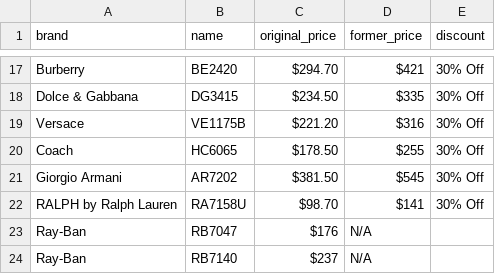
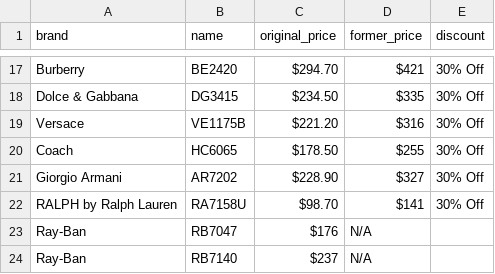
Before and after one commit to sly-bills/Eyewear_Web_Data_Extraction_Scraper, a CSV file: framesdirectdotcom_data.csv, drawn as a sheet; only a part is shown, gaps mark what is left out.

Commit message:
modified the original_price to current_price and upgraded the chrome webdriver

```diff
--- a/framesdirectdotcom_data.csv
+++ b/framesdirectdotcom_data.csv
@@ -20,3 +20,3 @@ Versace,VE1175B,$221.20,$316,30% Off
 Coach,HC6065,$178.50,$255,30% Off
-Giorgio Armani,AR7202,$381.50,$545,30% Off
+Giorgio Armani,AR7202,$228.90,$327,30% Off
 RALPH by Ralph Lauren,RA7158U,$98.70,$141,30% Off
```
Also changed, not shown: 2 other files.
